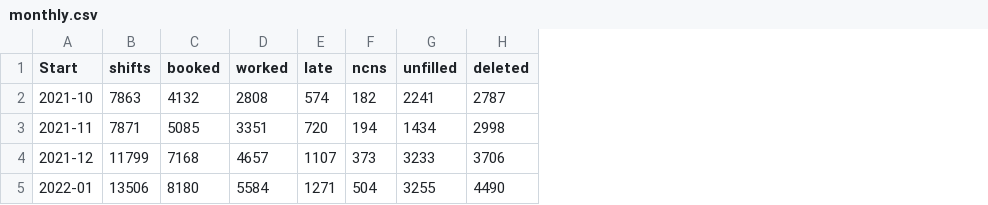
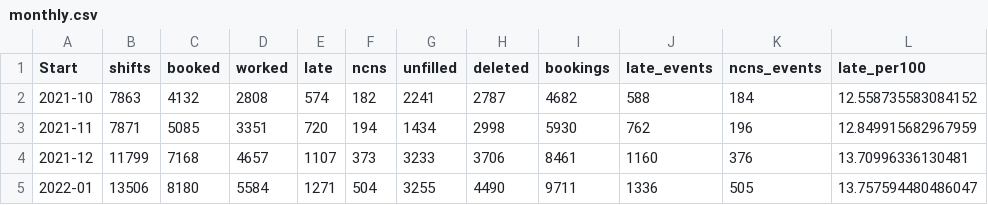
Before and after one commit to sudhanshusingh15/SE181-Project, a CSV file: clipboard-reliability-case/out/monthly.csv, drawn as a sheet; the diff names each change by its address in the sheet, - before the commit and + after, or states it on an @@ line.

```diff
--- a/clipboard-reliability-case/out/monthly.csv
+++ b/clipboard-reliability-case/out/monthly.csv
+column I (bookings), rows 2-5: 4682 | 5930 | 8461 | 9711
+column J (late_events), rows 2-5: 588 | 762 | 1160 | 1336
+column K (ncns_events), rows 2-5: 184 | 196 | 376 | 505
+column L (late_per100), rows 2-5: 12.558735583084152 | 12.849915682967959 | 13.70996336130481 | 13.757594480486047
```
Also changed, not shown: clipboard-reliability-case/out/by_weekday.csv, clipboard-reliability-case/out/refill_curve.csv, 22 other files.
